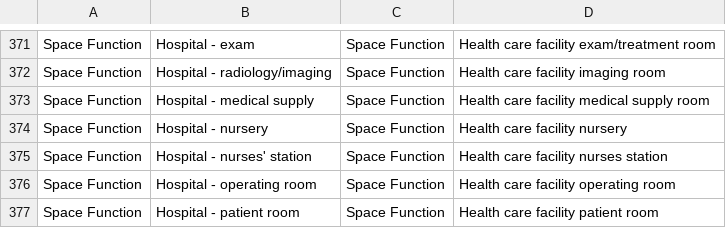
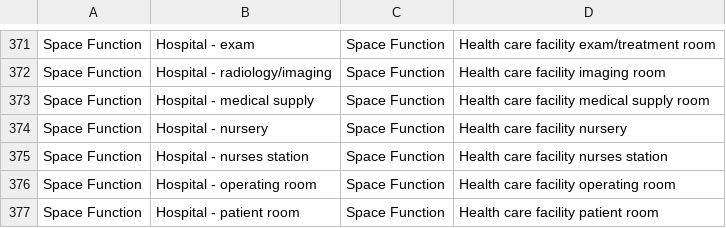
Before and after one commit to NREL/openstudio-standards, a CSV file: lib/openstudio-standards/standards/necb/common/space_type_upgrade_map.csv, drawn as a sheet; only a part is shown, gaps mark what is left out.

Commit message:
Removing apostrophes from 'nurses station' space type and NECB2012 space type from spacetypes.json and updated mapping file.  Modifying Hospital.osm and Outpatient.osm geometry files to match revised 'nurses station' space type.  Revising regression test expected results to match changes.

```diff
--- a/lib/openstudio-standards/standards/necb/common/space_type_upgrade_map.csv
+++ b/lib/openstudio-standards/standards/necb/common/space_type_upgrade_map.csv
@@ -374,3 +374,3 @@ Space Function,Hospital - medical supply,Space Function,Health care facility med
 Space Function,Hospital - nursery,Space Function,Health care facility nursery
-Space Function,Hospital - nurses' station,Space Function,Health care facility nurses station
+Space Function,Hospital - nurses station,Space Function,Health care facility nurses station
 Space Function,Hospital - operating room,Space Function,Health care facility operating room
```
Also changed, not shown: 7 other files.
